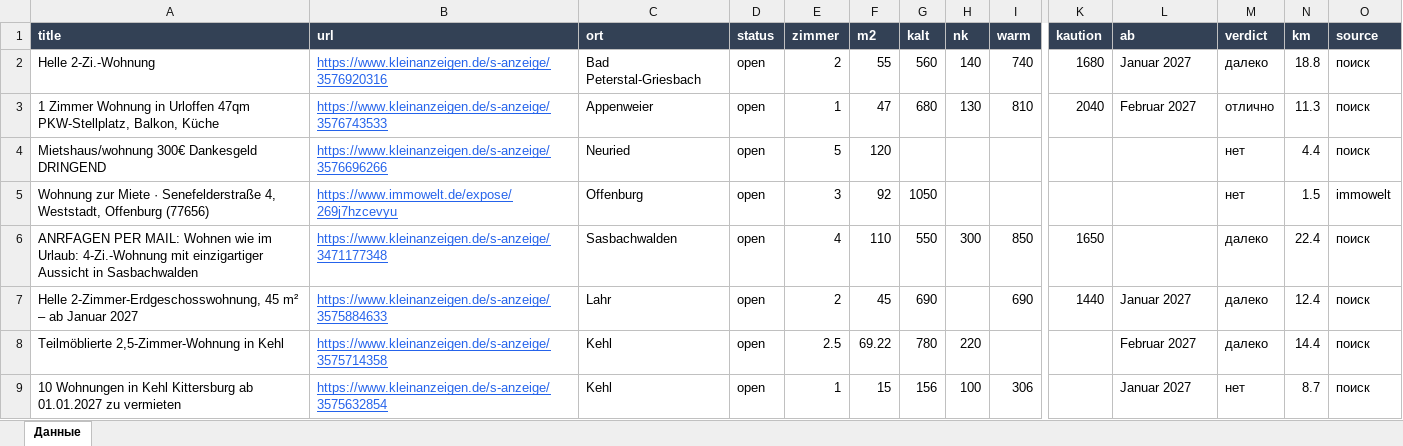
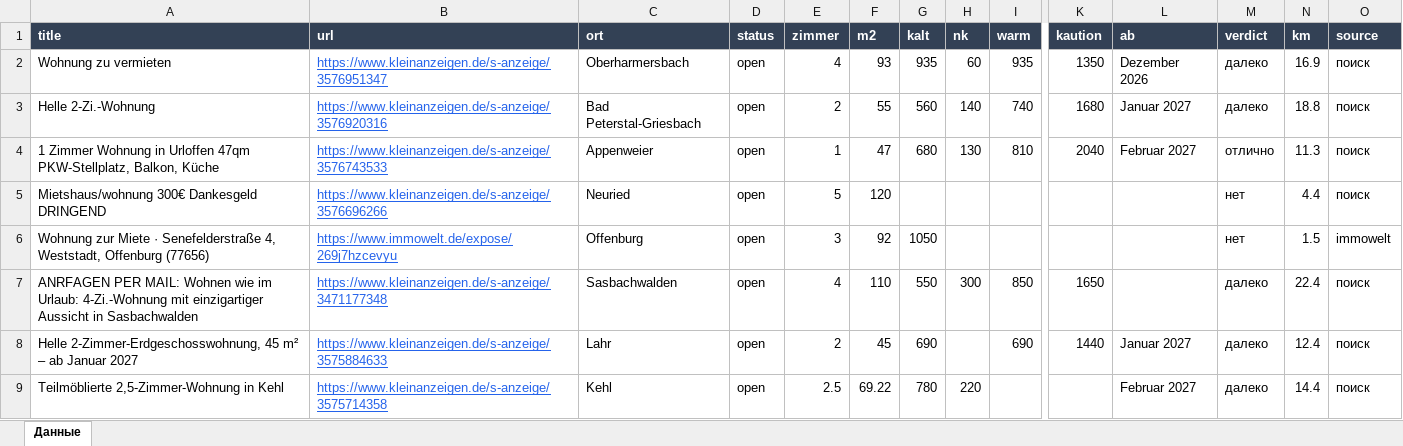
Before and after one commit to Nevrox228/wohnung-og, an Excel workbook: data/wohnungen.xlsx, sheet Данные, drawn as a sheet; only a part is shown, gaps mark what is left out; the shorter side is filled out with more unchanged rows; values as stored, in another font and other column widths than the file's, no borders; rows hold the shown columns only; the diff names each change by its address in the sheet, - before the commit and + after, or states it on an @@ line.

```diff
--- a/data/wohnungen.xlsx (sheet Данные)
+++ b/data/wohnungen.xlsx (sheet Данные)
+row 2: Wohnung zu vermieten | https://www.kleinanzeigen.de/s-anzeige/3576951347 | Oberharmersbach | open | 4 | 93 | 935 | 60 | 935 | 1350 | Dezember 2026 | далеко | 16.9 | поиск
```
Also changed, not shown: data/eltern_jobs.xlsx, data/olya_jobs.xlsx, 10 other files.
